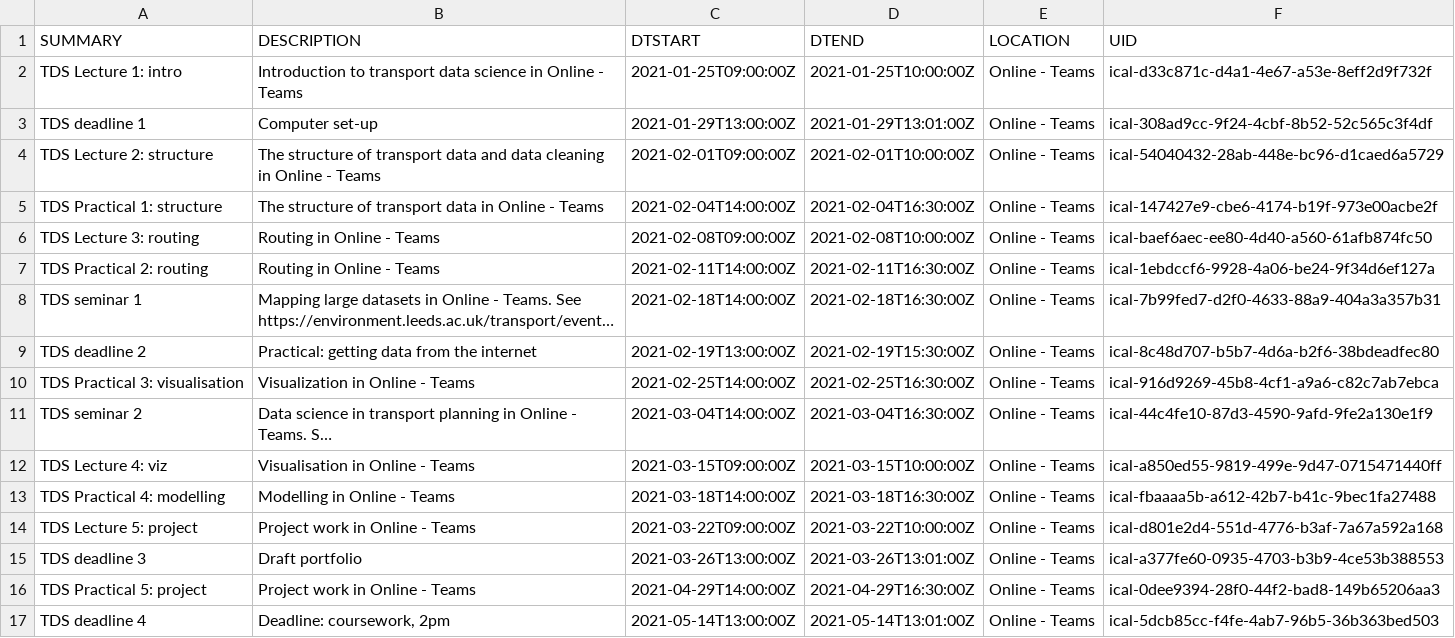
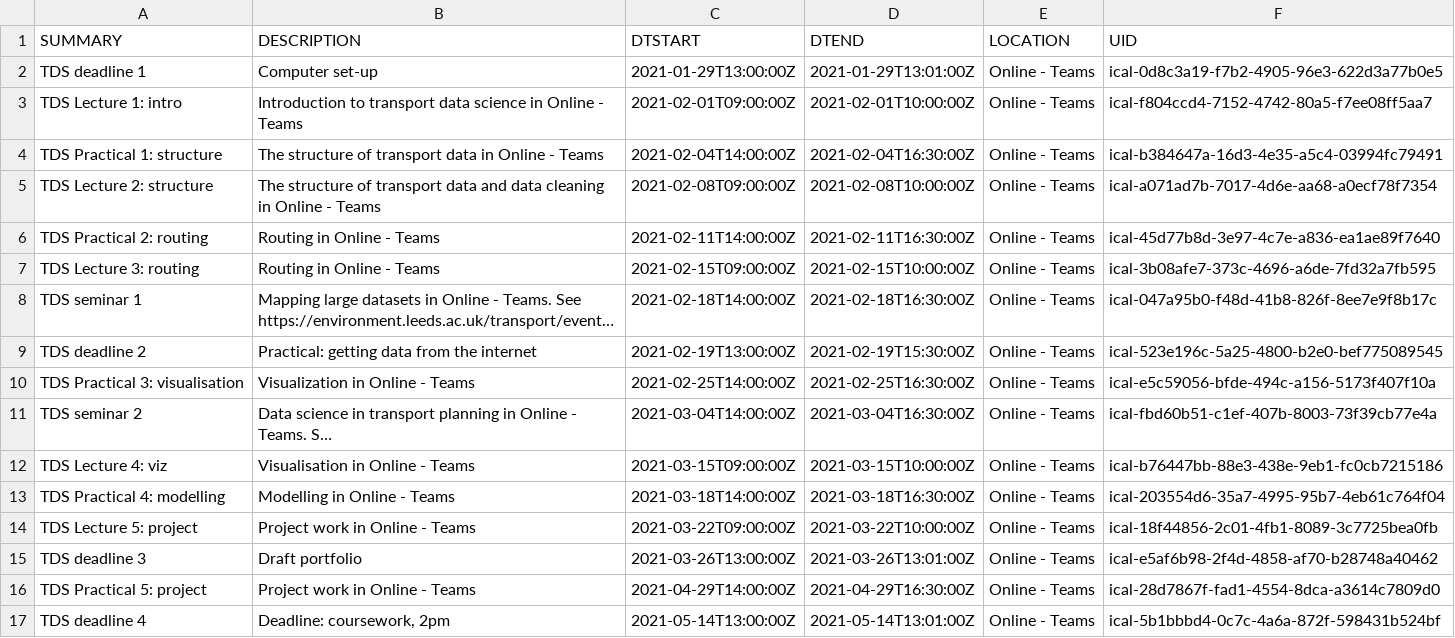
Before and after one commit to ITSLeeds/TDS, a CSV file: timetable-2020.csv, drawn as a sheet; long unchanged cells end in …; removed rows and columns are numbered as before the commit, all else as after; the diff names each change by its address in the sheet, - before the commit and + after, or states it on an @@ line.

Commit message:
Update timetable

```diff
--- a/timetable-2020.csv
+++ b/timetable-2020.csv
-row 2: TDS Lecture 1: intro | Introduction to transport data science in Online - Teams | 2021-01-25T09:00:00Z | 2021-01-25T10:00:00Z | Online - Teams | ical-d33c871c-d4a1-4e67-a53e-8eff2d9f732f
-F2 (UID): ical-308ad9cc-9f24-4cbf-8b52-52c565c3f4df
+F2 (UID): ical-0d8c3a19-f7b2-4905-96e3-622d3a77b0e5
-A3 (SUMMARY): TDS Lecture 2: structure
+A3 (SUMMARY): TDS Lecture 1: intro
-B3 (DESCRIPTION): The structure of transport data and data cleaning in Online…
+B3 (DESCRIPTION): Introduction to transport data science in Online…
-F3 (UID): ical-54040432-28ab-448e-bc96-d1caed6a5729
+F3 (UID): ical-f804ccd4-7152-4742-80a5-f7ee08ff5aa7
-F4 (UID): ical-147427e9-cbe6-4174-b19f-973e00acbe2f
+F4 (UID): ical-b384647a-16d3-4e35-a5c4-03994fc79491
-A5 (SUMMARY): TDS Lecture 3: routing
+A5 (SUMMARY): TDS Lecture 2: structure
-B5 (DESCRIPTION): Routing in Online…
+B5 (DESCRIPTION): The structure of transport data and data cleaning in Online…
-F5 (UID): ical-baef6aec-ee80-4d40-a560-61afb874fc50
+F5 (UID): ical-a071ad7b-7017-4d6e-aa68-a0ecf78f7354
-F6 (UID): ical-1ebdccf6-9928-4a06-be24-9f34d6ef127a
+F6 (UID): ical-45d77b8d-3e97-4c7e-a836-ea1ae89f7640
+row 7: TDS Lecture 3: routing | Routing in Online - Teams | 2021-02-15T09:00:00Z | 2021-02-15T10:00:00Z | Online - Teams | ical-3b08afe7-373c-4696-a6de-7fd32a7fb595
-F8 (UID): ical-7b99fed7-d2f0-4633-88a9-404a3a357b31
+F8 (UID): ical-047a95b0-f48d-41b8-826f-8ee7e9f8b17c
-F9 (UID): ical-8c48d707-b5b7-4d6a-b2f6-38bdeadfec80
+F9 (UID): ical-523e196c-5a25-4800-b2e0-bef775089545
-F10 (UID): ical-916d9269-45b8-4cf1-a9a6-c82c7ab7ebca
+F10 (UID): ical-e5c59056-bfde-494c-a156-5173f407f10a
-F11 (UID): ical-44c4fe10-87d3-4590-9afd-9fe2a130e1f9
+F11 (UID): ical-fbd60b51-c1ef-407b-8003-73f39cb77e4a
-F12 (UID): ical-a850ed55-9819-499e-9d47-0715471440ff
+F12 (UID): ical-b76447bb-88e3-438e-9eb1-fc0cb7215186
-F13 (UID): ical-fbaaaa5b-a612-42b7-b41c-9bec1fa27488
+F13 (UID): ical-203554d6-35a7-4995-95b7-4eb61c764f04
-F14 (UID): ical-d801e2d4-551d-4776-b3af-7a67a592a168
+F14 (UID): ical-18f44856-2c01-4fb1-8089-3c7725bea0fb
-F15 (UID): ical-a377fe60-0935-4703-b3b9-4ce53b388553
+F15 (UID): ical-e5af6b98-2f4d-4858-af70-b28748a40462
-F16 (UID): ical-0dee9394-28f0-44f2-bad8-149b65206aa3
+F16 (UID): ical-28d7867f-fad1-4554-8dca-a3614c7809d0
-F17 (UID): ical-5dcb85cc-f4fe-4ab7-96b5-36b363bed503
+F17 (UID): ical-5b1bbbd4-0c7c-4a6a-872f-598431b524bf
```
Also changed, not shown: 2 other files.
